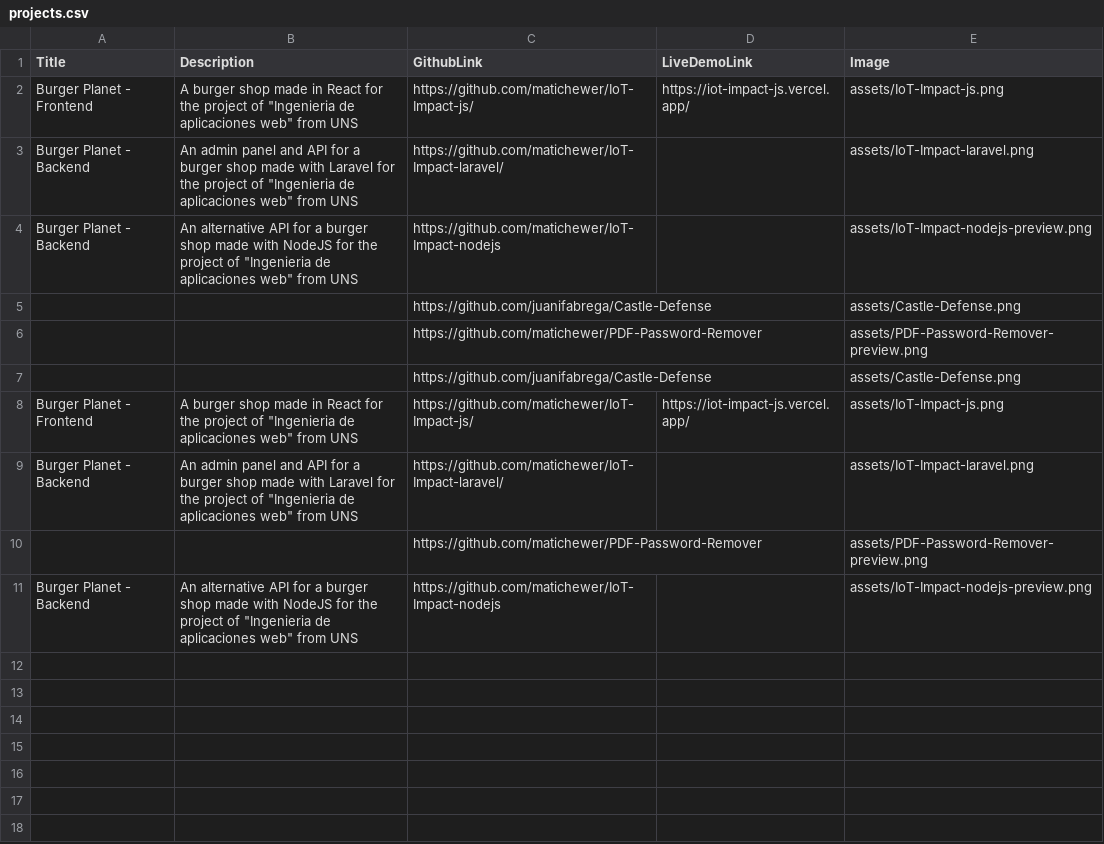
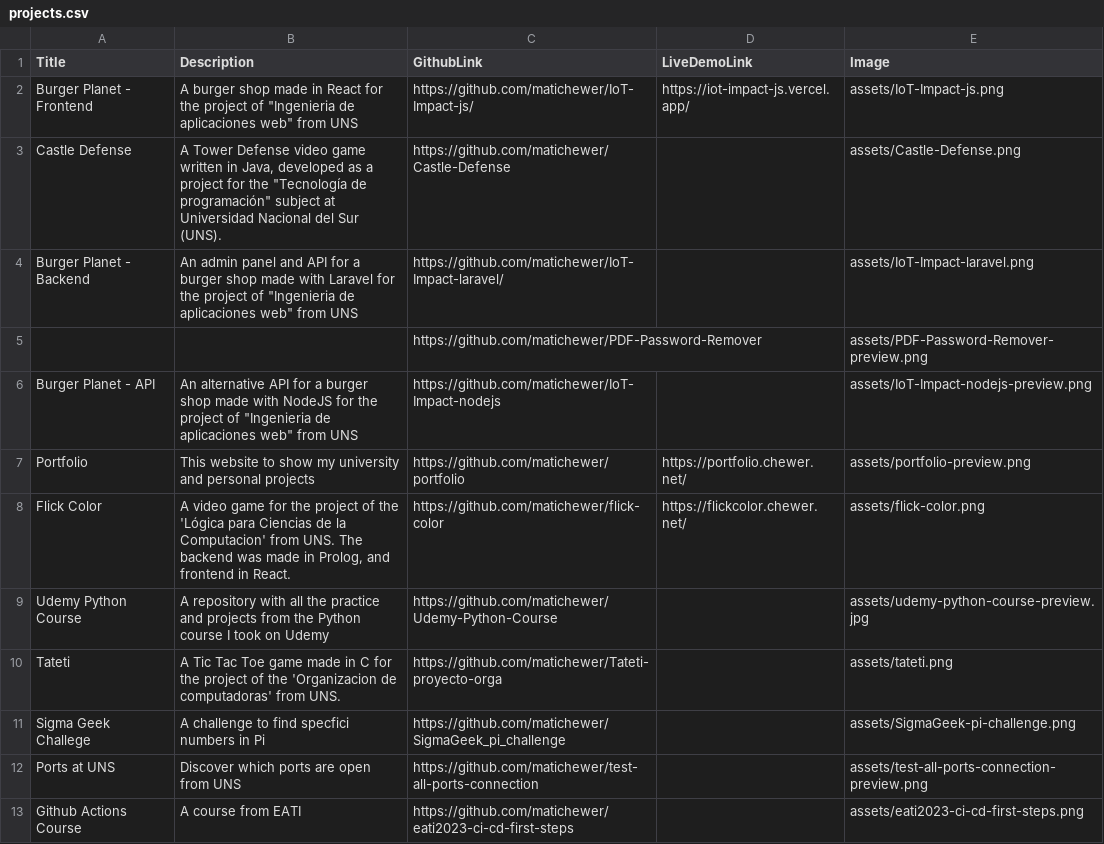
Before and after one commit to matichewer/portfolio, a CSV file: projects.csv, drawn as a sheet.

Commit message:
Add projects

```diff
--- a/projects.csv
+++ b/projects.csv
@@ -2,10 +2,12 @@ Title;Description;GithubLink;LiveDemoLink;Image
 Burger Planet - Frontend;A burger shop made in React for the project of "Ingenieria de aplicaciones web" from UNS;https://github.com/matichewer/IoT-Impact-js/;https://iot-impact-js.vercel.app/;assets/IoT-Impact-js.png
-Burger Planet - Backend;An admin panel and API for a burger shop made with Laravel for the project of "Ingenieria de aplicaciones web" from UNS;https://github.com/matichewer/IoT-Impact-laravel/;;assets/IoT-Impact-laravel.png
-Burger Planet - Backend;An alternative API for a burger shop made with NodeJS for the project of "Ingenieria de aplicaciones web" from UNS;https://github.com/matichewer/IoT-Impact-nodejs;;assets/IoT-Impact-nodejs-preview.png
-;;https://github.com/juanifabrega/Castle-Defense;;assets/Castle-Defense.png
-;;https://github.com/matichewer/PDF-Password-Remover;;assets/PDF-Password-Remover-preview.png
-;;https://github.com/juanifabrega/Castle-Defense;;assets/Castle-Defense.png
-Burger Planet - Frontend;A burger shop made in React for the project of "Ingenieria de aplicaciones web" from UNS;https://github.com/matichewer/IoT-Impact-js/;https://iot-impact-js.vercel.app/;assets/IoT-Impact-js.png
+Castle Defense;A Tower Defense video game written in Java, developed as a project for the "Tecnología de programación" subject at Universidad Nacional del Sur (UNS).;https://github.com/matichewer/Castle-Defense;;assets/Castle-Defense.png
 Burger Planet - Backend;An admin panel and API for a burger shop made with Laravel for the project of "Ingenieria de aplicaciones web" from UNS;https://github.com/matichewer/IoT-Impact-laravel/;;assets/IoT-Impact-laravel.png
 ;;https://github.com/matichewer/PDF-Password-Remover;;assets/PDF-Password-Remover-preview.png
-Burger Planet - Backend;An alternative API for a burger shop made with NodeJS for the project of "Ingenieria de aplicaciones web" from UNS;https://github.com/matichewer/IoT-Impact-nodejs;;assets/IoT-Impact-nodejs-preview.png
+Burger Planet - API;An alternative API for a burger shop made with NodeJS for the project of "Ingenieria de aplicaciones web" from UNS;https://github.com/matichewer/IoT-Impact-nodejs;;assets/IoT-Impact-nodejs-preview.png
+Portfolio;This website to show my university and personal projects;https://github.com/matichewer/portfolio;https://portfolio.chewer.net/;assets/portfolio-preview.png
+Flick Color;A video game for the project of the 'Lógica para Ciencias de la Computacion' from UNS. The backend was made in Prolog, and frontend in React.;https://github.com/matichewer/flick-color;https://flickcolor.chewer.net/;assets/flick-color.png
+Udemy Python Course;A repository with all the practice and projects from the Python course I took on Udemy;https://github.com/matichewer/Udemy-Python-Course;;assets/udemy-python-course-preview.jpg
+Tateti;A Tic Tac Toe game made in C for the project of the 'Organizacion de computadoras' from UNS.;https://github.com/matichewer/Tateti-proyecto-orga;;assets/tateti.png
+Sigma Geek Challege;A challenge to find specfici numbers in Pi;https://github.com/matichewer/SigmaGeek_pi_challenge;;assets/SigmaGeek-pi-challenge.png
+Ports at UNS;Discover which ports are open from UNS;https://github.com/matichewer/test-all-ports-connection;;assets/test-all-ports-connection-preview.png
+Github Actions Course;A course from EATI;https://github.com/matichewer/eati2023-ci-cd-first-steps;;assets/eati2023-ci-cd-first-steps.png
```
Also changed, not shown: 9 other files.
